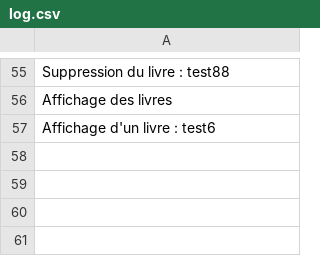
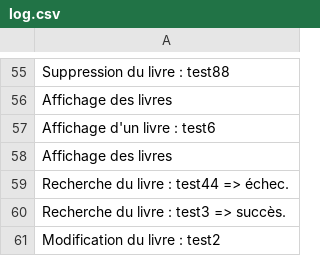
Before and after one commit to Jonathan-08/projet_algo_php, a CSV file: data/log.csv, drawn as a sheet; only a part is shown, gaps mark what is left out.

Commit message:
Petite amélioration de la fonction de recherche: renvoie l'objet LinkedListValue si succès ou false si échec, ainsi que le nom du livre recherché. Ajout de la fonction logSearchBook qui écrit le nom du livre recherché dans les logs, ainsi que son succès ou son échec

```diff
--- a/data/log.csv
+++ b/data/log.csv
@@ -57 +57,5 @@ Affichage des livres
 Affichage d'un livre : test6
+Affichage des livres
+Recherche du livre : test44 => échec.
+Recherche du livre : test3 => succès.
+Modification du livre : test2
```
Also changed, not shown: 4 other files.
